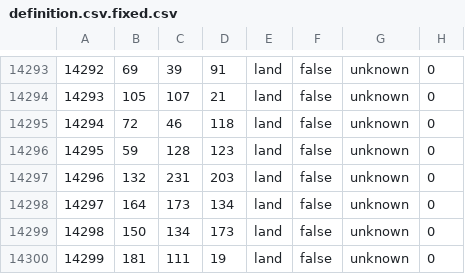
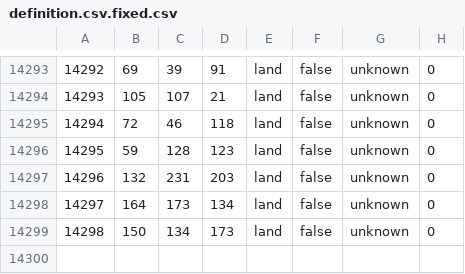
Before and after one commit to hkopt3445/Der-Bruderkrieg-Official-Github, a CSV file: map/definition.csv.fixed.csv, drawn as a sheet; only a part is shown, gaps mark what is left out; the diff names each change by its address in the sheet, - before the commit and + after, or states it on an @@ line.

```diff
--- a/map/definition.csv.fixed.csv
+++ b/map/definition.csv.fixed.csv
-row 14300: 14299 | 181 | 111 | 19 | land | false | unknown | 0
```
Also changed, not shown: 16 other files.
